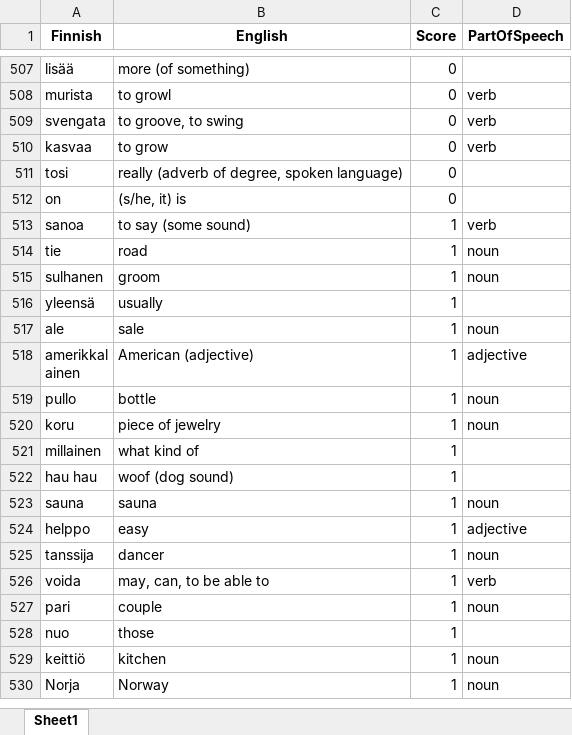
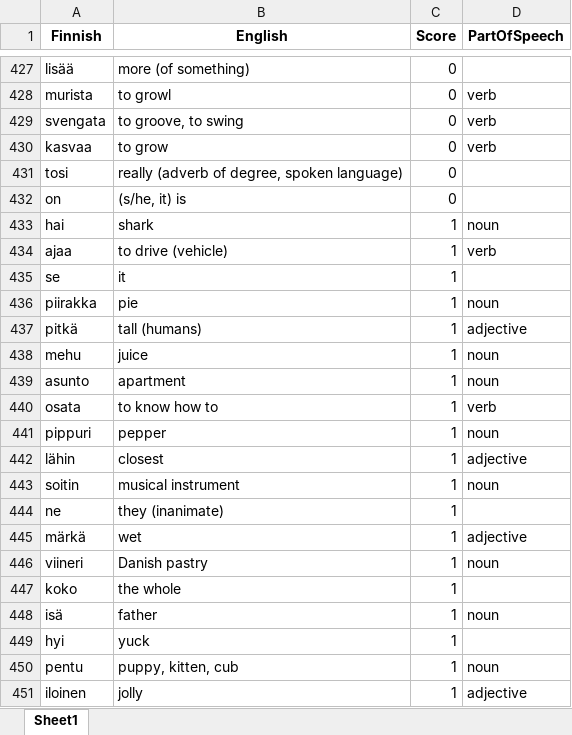
Before and after one commit to teverus/FinnishLearner, an Excel workbook: all_words.xlsx, sheet Sheet1, drawn as a sheet; only a part is shown, gaps mark what is left out; the shorter side is filled out with more unchanged rows; values as stored, in another font and other column widths than the file's, no borders; the diff covers the shown part only; the diff names each change by its address in the sheet, - before the commit and + after, or states it on an @@ line.

Commit message:
verbs | 32

```diff
--- a/all_words.xlsx (sheet Sheet1)
+++ b/all_words.xlsx (sheet Sheet1)
+row 433: hai | shark | 1 | noun
+row 434: ajaa | to drive (vehicle) | 1 | verb
+row 435: se | it | 1
+row 436: piirakka | pie | 1 | noun
+row 437: pitkä | tall (humans) | 1 | adjective
+row 438: mehu | juice | 1 | noun
+row 439: asunto | apartment | 1 | noun
+row 440: osata | to know how to | 1 | verb
+row 441: pippuri | pepper | 1 | noun
+row 442: lähin | closest | 1 | adjective
+row 443: soitin | musical instrument | 1 | noun
+row 444: ne | they (inanimate) | 1
+row 445: märkä | wet | 1 | adjective
+row 446: viineri | Danish pastry | 1 | noun
+row 447: koko | the whole | 1
+row 448: isä | father | 1 | noun
+row 449: hyi | yuck | 1
+row 450: pentu | puppy, kitten, cub | 1 | noun
+row 451: iloinen | jolly | 1 | adjective
```
Also changed, not shown: 72 added rows, 91 removed rows and 14 edited cells elsewhere in this sheet, 2 other files.
